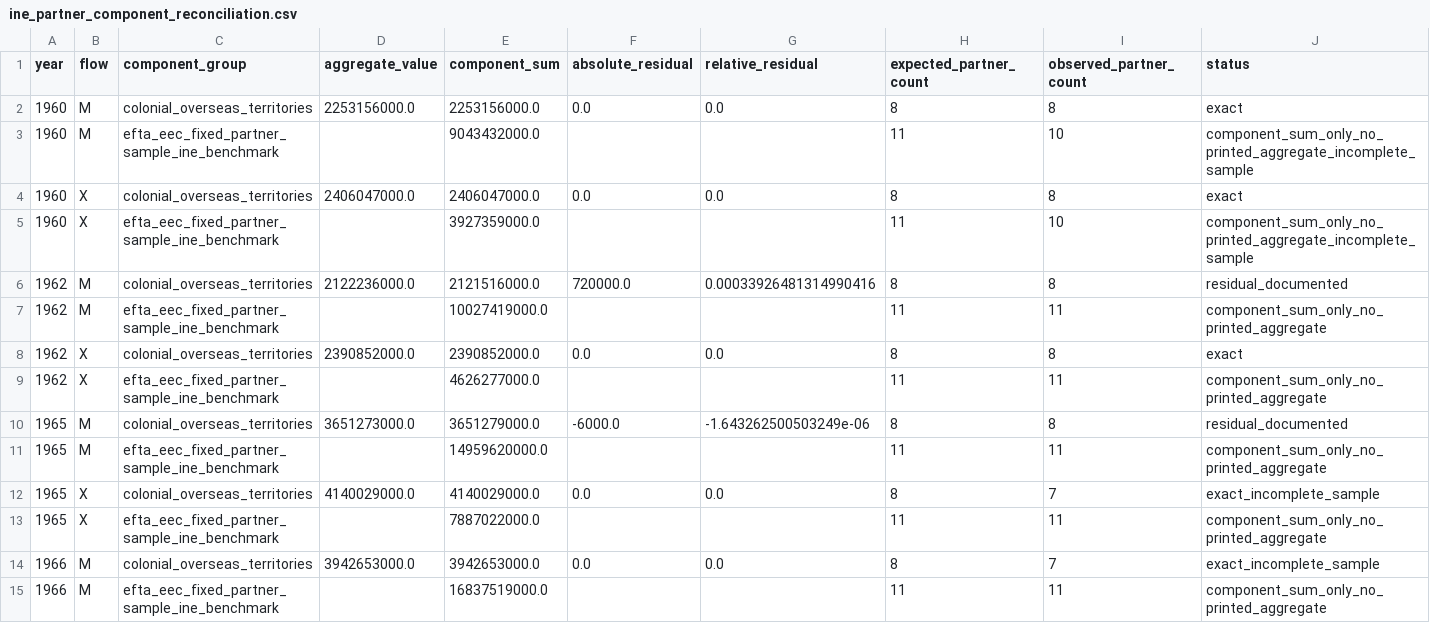
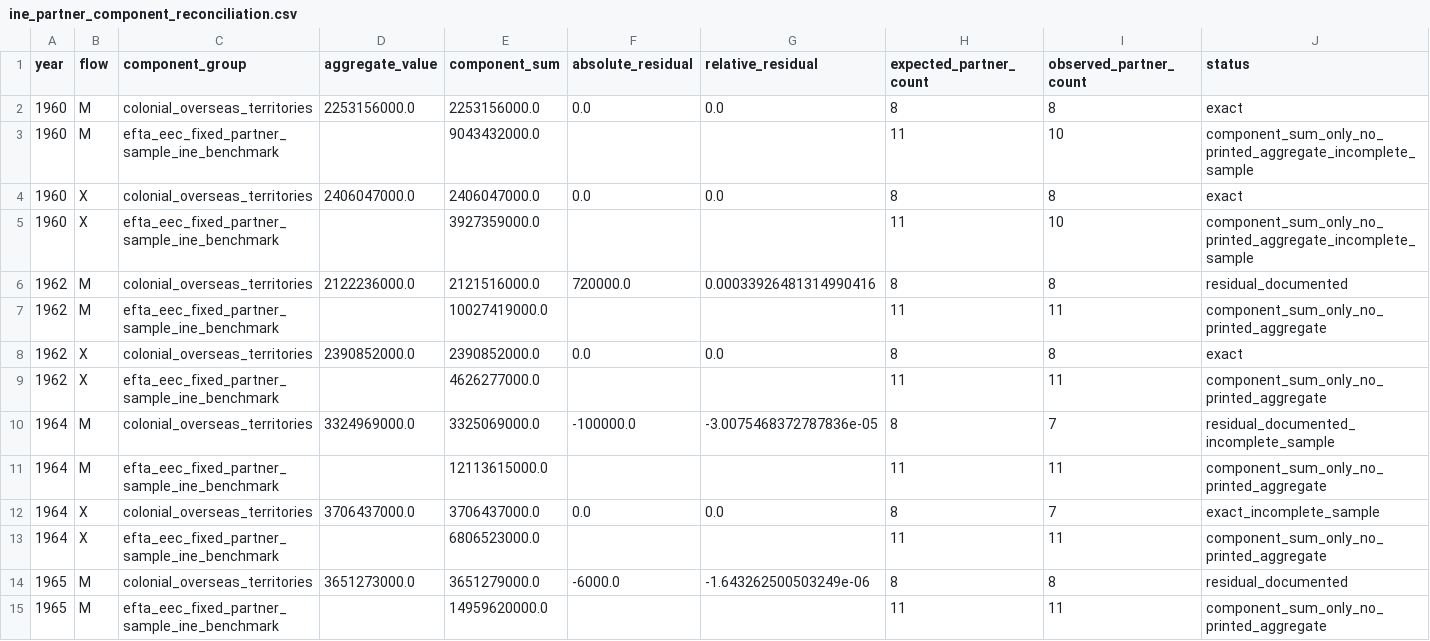
Before and after one commit to DiogoRibeiro7/portugal-external-growth-1960-1973, a CSV file: results/diagnostics/ine_partner_component_reconciliation.csv, drawn as a sheet; only a part is shown; the shorter side is filled out with more unchanged rows; rows hold the shown columns only; the diff names each change by its address in the sheet, - before the commit and + after, or states it on an @@ line.

```diff
--- a/results/diagnostics/ine_partner_component_reconciliation.csv
+++ b/results/diagnostics/ine_partner_component_reconciliation.csv
+row 10: 1964 | M | colonial_overseas_territories | 3324969000.0 | 3325069000.0 | -100000.0 | -3.0075468372787836e-05 | 8 | 7 | residual_documented_incomplete_sample
+row 11: 1964 | M | efta_eec_fixed_partner_sample_ine_benchmark |  | 12113615000.0 |  |  | 11 | 11 | component_sum_only_no_printed_aggregate
+row 12: 1964 | X | colonial_overseas_territories | 3706437000.0 | 3706437000.0 | 0.0 | 0.0 | 8 | 7 | exact_incomplete_sample
+row 13: 1964 | X | efta_eec_fixed_partner_sample_ine_benchmark |  | 6806523000.0 |  |  | 11 | 11 | component_sum_only_no_printed_aggregate
```
Also changed, not shown: data/interim/live/trade_source_comparison.csv, data/processed/live/validated_annual_aggregate_external_orientation.csv, 31 other files.
